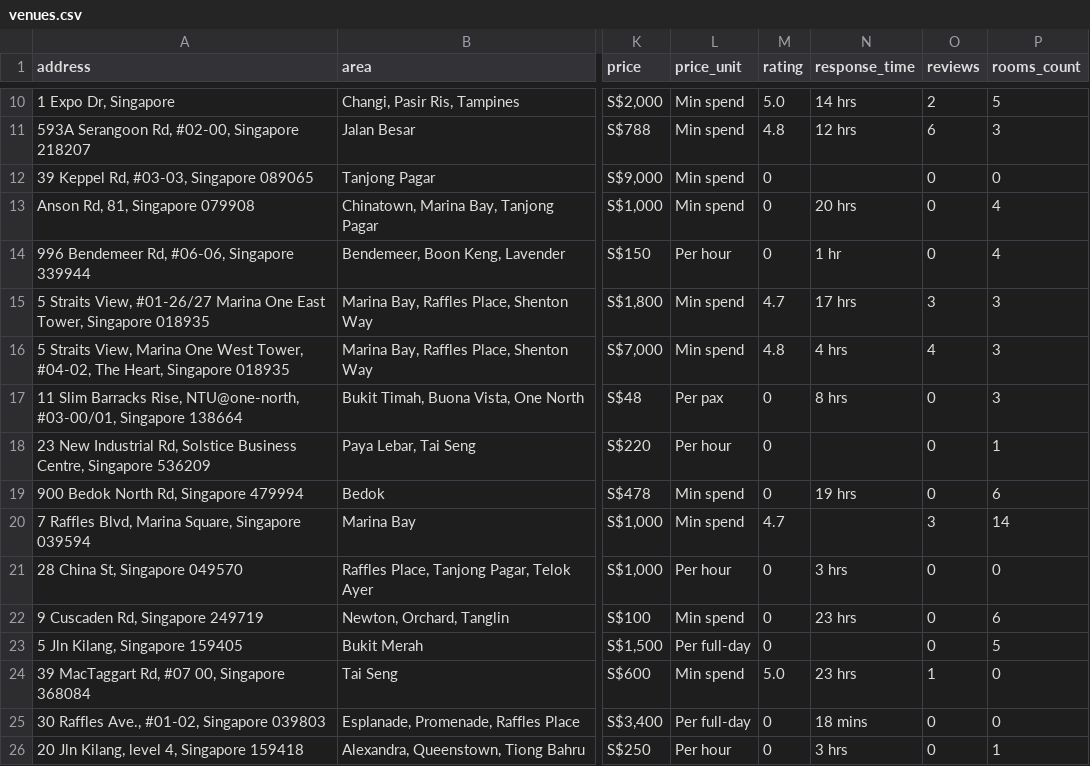
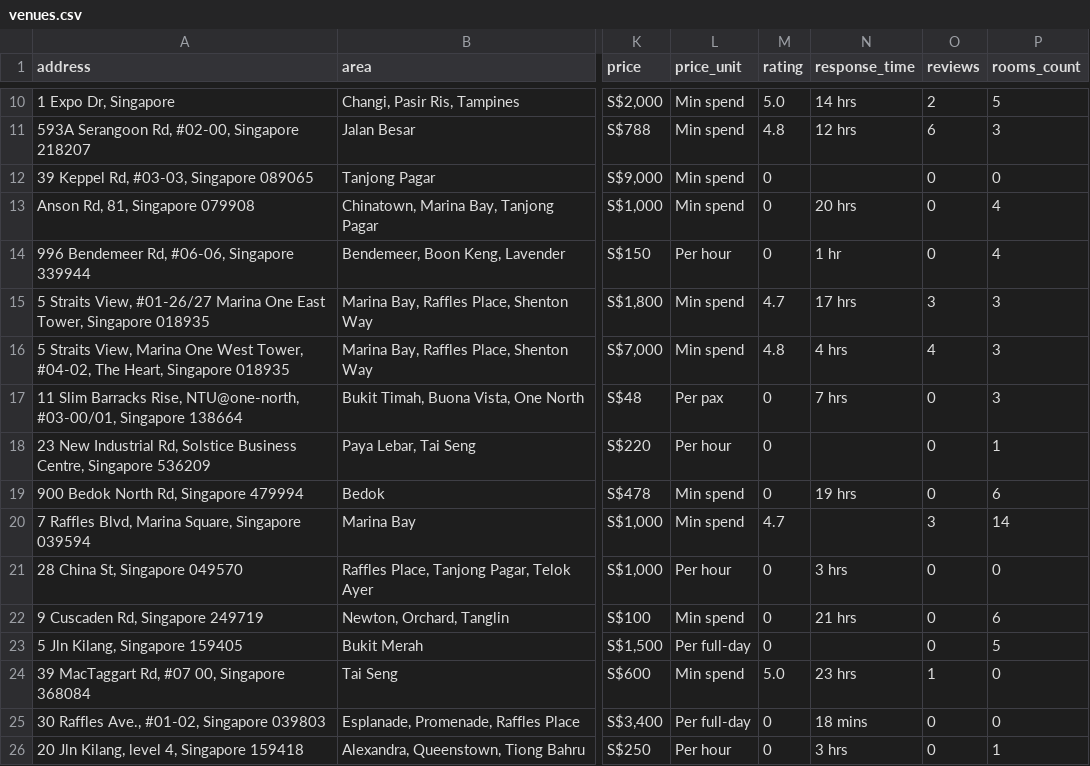
Before and after one commit to luarss/wedding-data, a CSV file: data/vrf/venues.csv, drawn as a sheet; only a part is shown, gaps mark what is left out; the diff covers the shown part only; the diff names each change by its address in the sheet, - before the commit and + after, or states it on an @@ line.

```diff
--- a/data/vrf/venues.csv
+++ b/data/vrf/venues.csv
-N17 (response_time): 8 hrs
+N17 (response_time): 7 hrs
-N22 (response_time): 23 hrs
+N22 (response_time): 21 hrs
```
Also changed, not shown: 6 edited cells elsewhere in this file, data/bly/venues.csv, data/tv/venues.csv, 12 other files.
